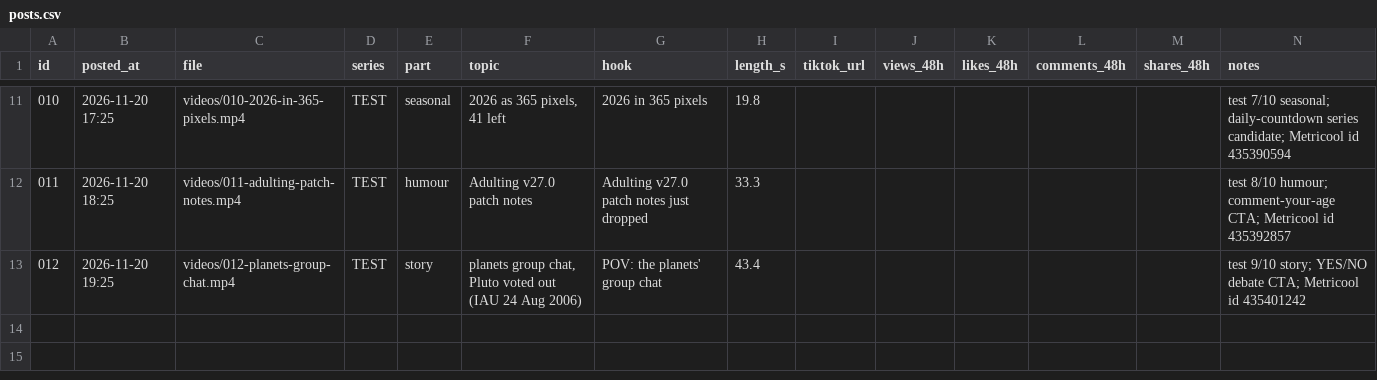
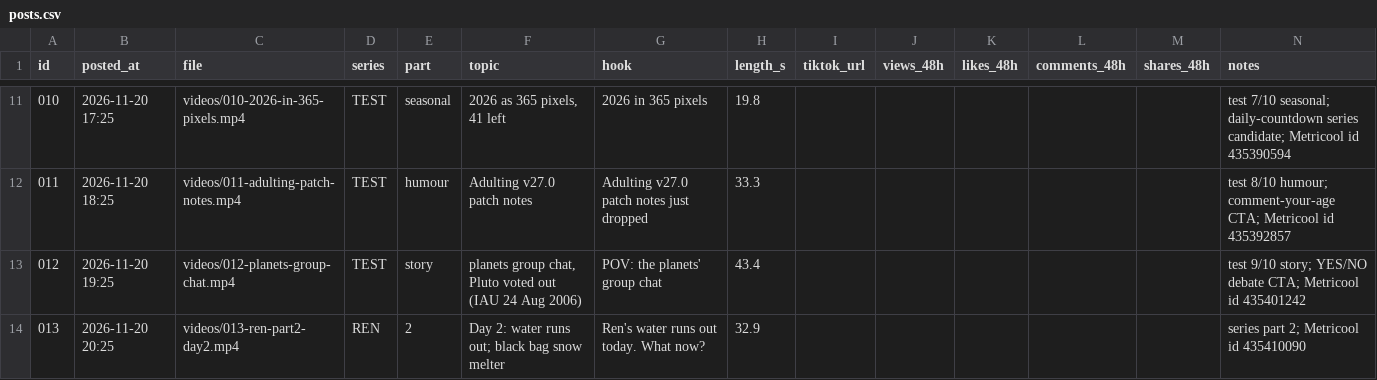
Before and after one commit to ginterdennis/spare-pixels-videos, a CSV file: posts.csv, drawn as a sheet; only a part is shown, gaps mark what is left out.

```diff
--- a/posts.csv
+++ b/posts.csv
@@ -13 +13,2 @@ id,posted_at,file,series,part,topic,hook,length_s,tiktok_url,views_48h,likes_48h
 012,2026-11-20 19:25,videos/012-planets-group-chat.mp4,TEST,story,"planets group chat, Pluto voted out (IAU 24 Aug 2006)",POV: the planets' group chat,43.4,,,,,,test 9/10 story; YES/NO debate CTA; Metricool id 435401242
+013,2026-11-20 20:25,videos/013-ren-part2-day2.mp4,REN,2,Day 2: water runs out; black bag snow melter,Ren's water runs out today. What now?,32.9,,,,,,series part 2; Metricool id 435410090
```
